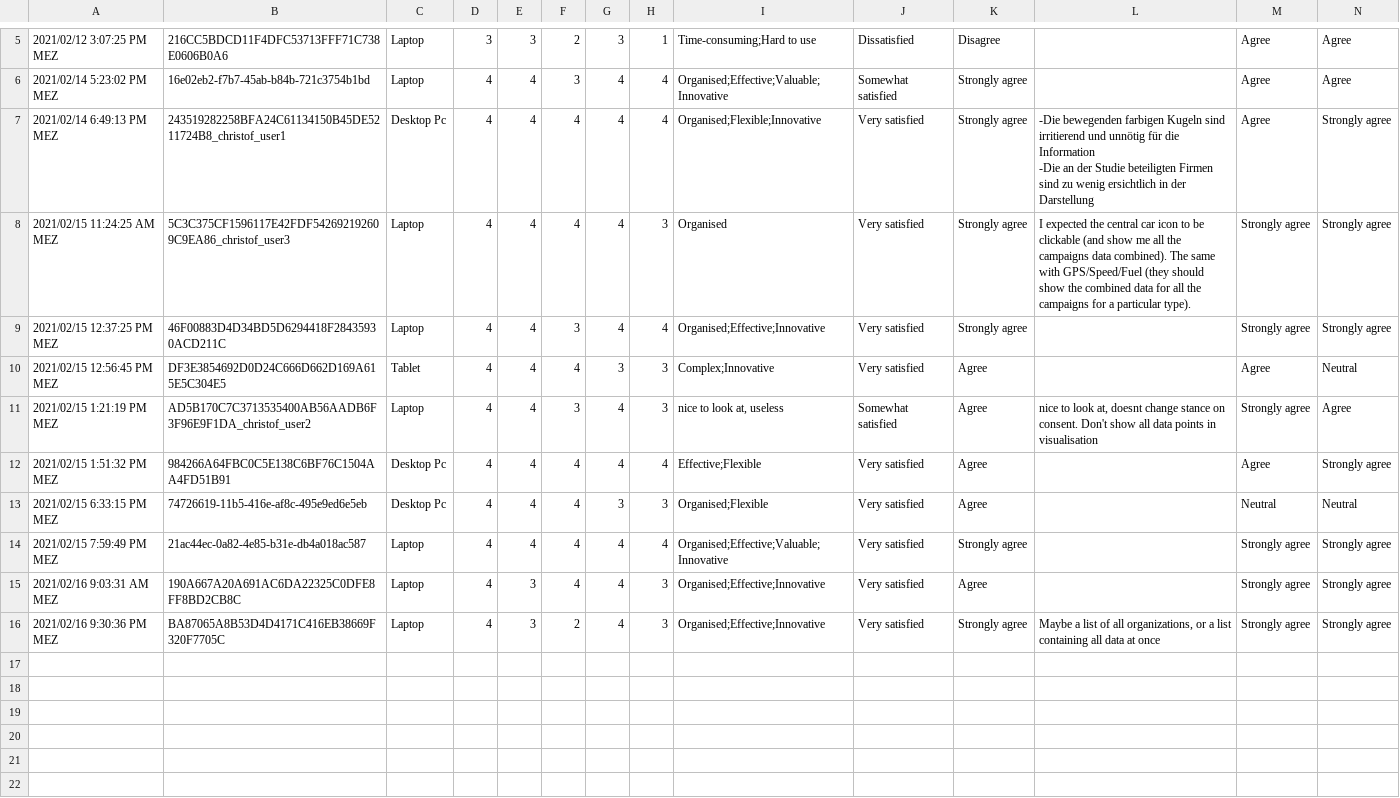
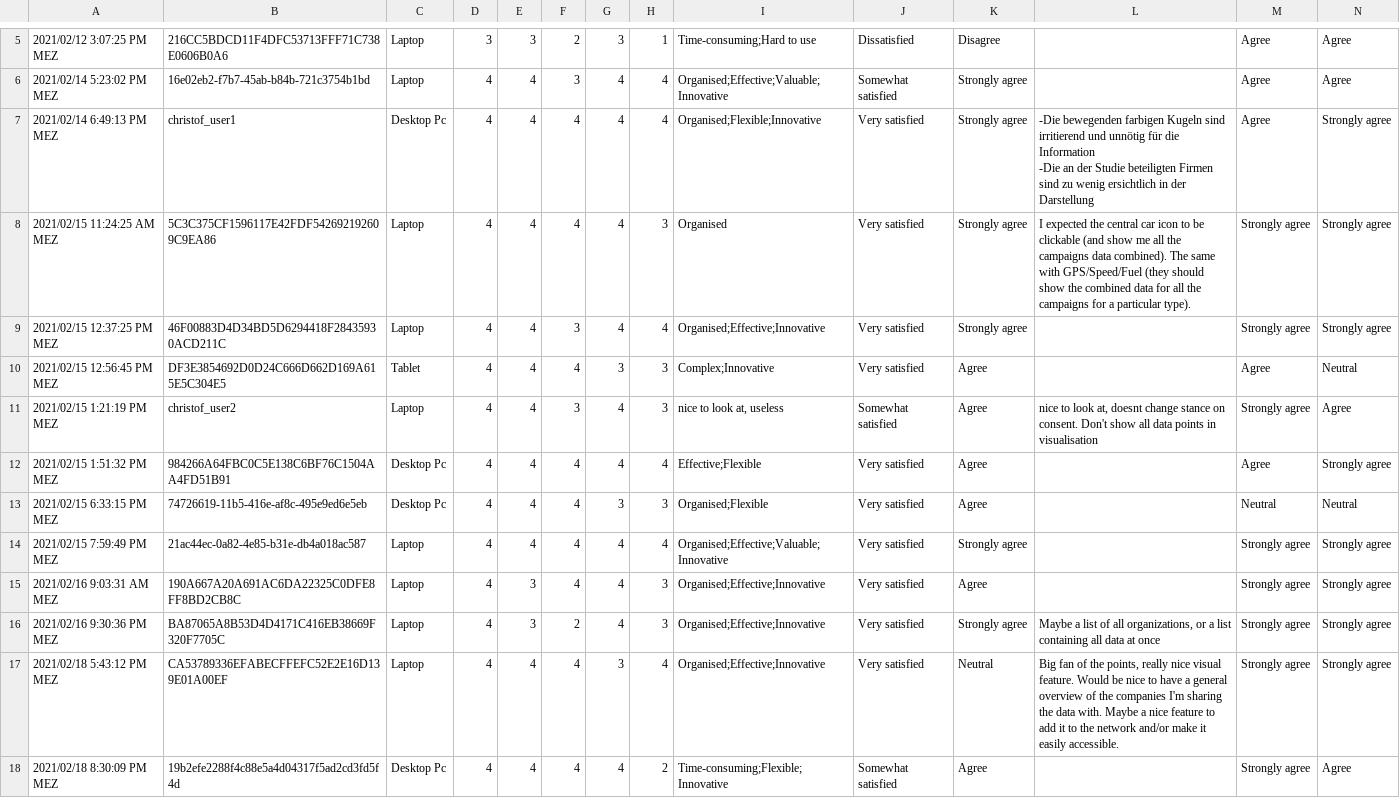
Before and after one commit to Christof93/CampaNeo_after_consent_viz, a CSV file: evaluation_results/design_comprehension.csv, drawn as a sheet; only a part is shown, gaps mark what is left out; rows hold the shown columns only; the diff names each change by its address in the sheet, - before the commit and + after, or states it on an @@ line.

Commit message:
rework paper and refresh stat data

```diff
--- a/evaluation_results/design_comprehension.csv
+++ b/evaluation_results/design_comprehension.csv
-B7: 243519282258BFA24C61134150B45DE5211724B8_christof_user1
+B7: christof_user1
-B8: 5C3C375CF1596117E42FDF542692192609C9EA86_christof_user3
+B8: 5C3C375CF1596117E42FDF542692192609C9EA86
-B11: AD5B170C7C3713535400AB56AADB6F3F96E9F1DA_christof_user2
+B11: christof_user2
+row 17: 2021/02/18 5:43:12 PM MEZ | CA53789336EFABECFFEFC52E2E16D139E01A00EF | Laptop | 4 | 4 | 4 | 3 | 4 | Organised;Effective;Innovative | Very satisfied | Neutral | Big fan of the points, really nice visual feature. Would be nice to have a general overview of the companies I'm sharing the data with. Maybe a nice feature to add it to the network and/or make it easily accessible. | Strongly agree | Strongly agree
+row 18: 2021/02/18 8:30:09 PM MEZ | 19b2efe2288f4c88e5a4d04317f5ad2cd3fd5f4d | Desktop Pc | 4 | 4 | 4 | 4 | 2 | Time-consuming;Flexible;Innovative | Somewhat satisfied | Agree |  | Strongly agree | Agree
```
Also changed, not shown: evaluation_results/pretest.csv, 8 other files.
